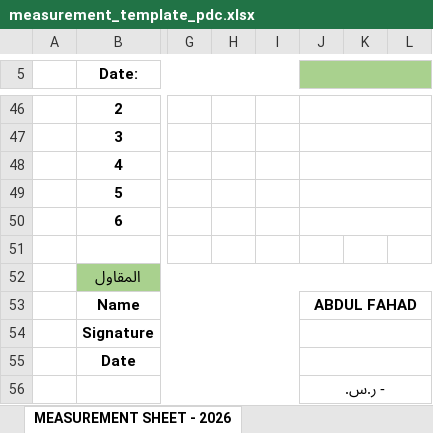
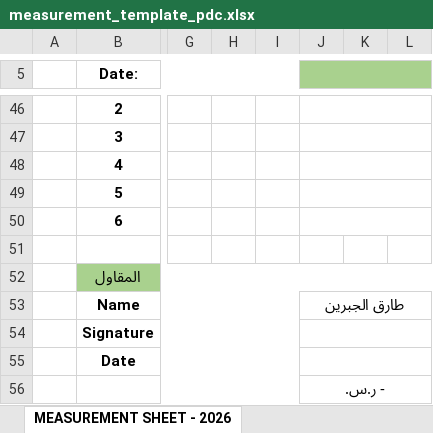
Before and after one commit to almshrtarq46-droid/nasq-taqa, an Excel workbook: measurement_template_pdc.xlsx, sheet MEASUREMENT SHEET - 2026, drawn as a sheet; only a part is shown, gaps mark what is left out; values as stored, in another font and other column widths than the file's, no borders; charts and pictures and conditional formats not drawn; the diff names each change by its address in the sheet, - before the commit and + after, or states it on an @@ line.

```diff
--- a/measurement_template_pdc.xlsx (sheet MEASUREMENT SHEET - 2026)
+++ b/measurement_template_pdc.xlsx (sheet MEASUREMENT SHEET - 2026)
-J53: ABDUL FAHAD
+J53: طارق الجبرين
```
Also changed, not shown: 1 other file.
